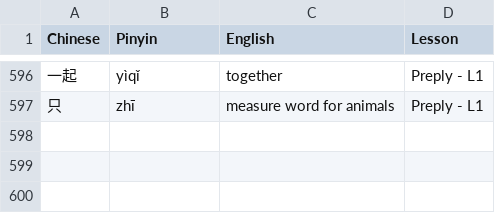
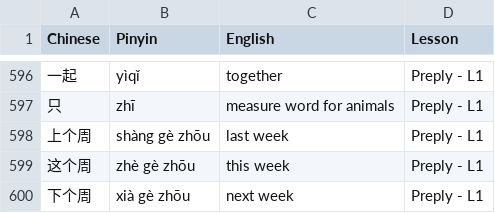
Before and after one commit to elstiglitz/hanzi-cards, a CSV file: Data/Formatted data/Words.csv, drawn as a sheet; only a part is shown, gaps mark what is left out.

Commit message:
Preply - L1: add 上个周, 这个周, 下个周
Assistant-model: Claude Code

```diff
--- a/Data/Formatted data/Words.csv
+++ b/Data/Formatted data/Words.csv
@@ -597 +597,4 @@ Chinese,Pinyin,English,Lesson
 只,zhī,measure word for animals,Preply - L1
+上个周,shàng gè zhōu,last week,Preply - L1
+这个周,zhè gè zhōu,this week,Preply - L1
+下个周,xià gè zhōu,next week,Preply - L1
```
Also changed, not shown: 7 other files.
